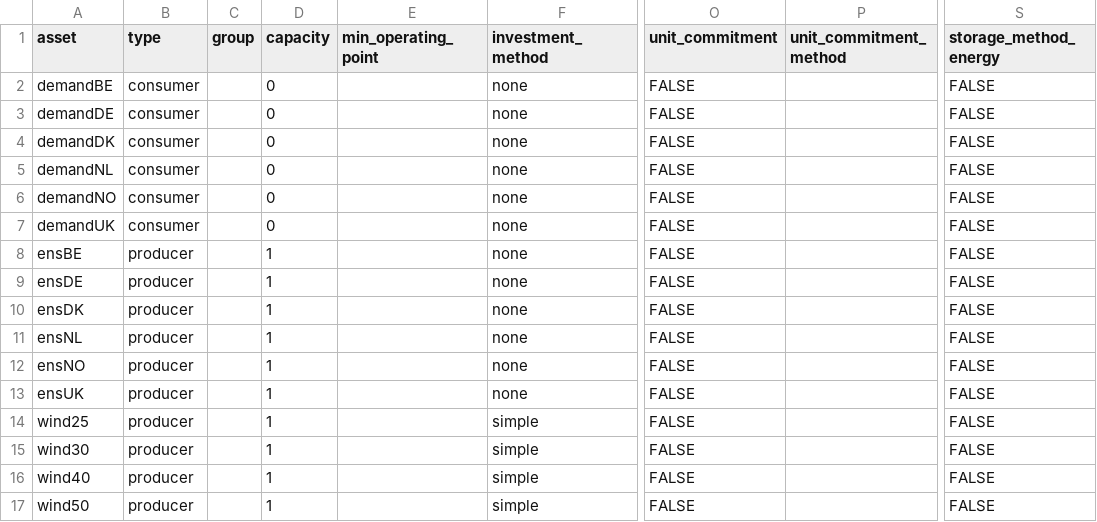
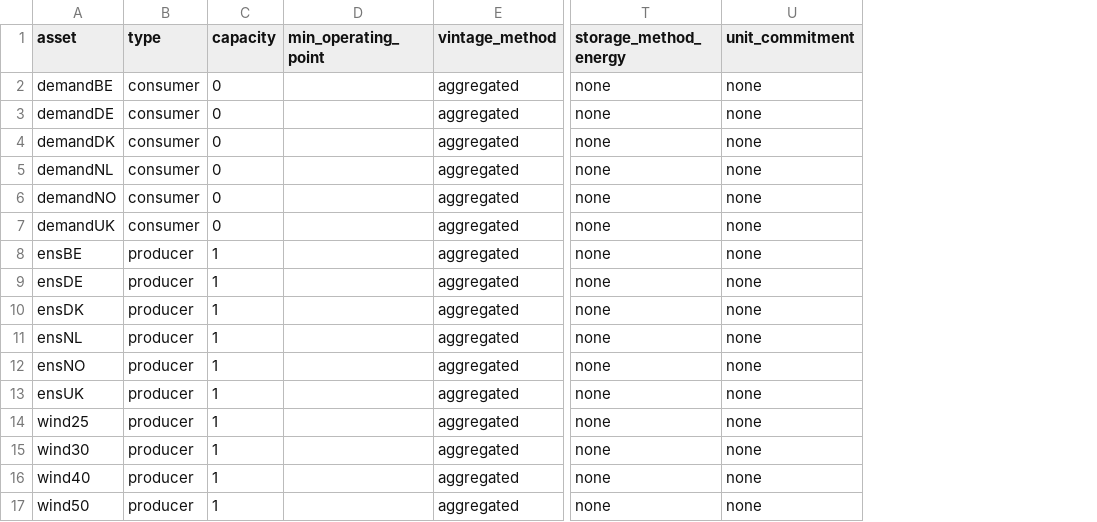
Before and after one commit to nnhjy/VintageDemo, a CSV file: model-instance-Tulipa/inputs-vintage-standard/asset.csv, drawn as a sheet; only a part is shown, gaps mark what is left out; removed rows and columns are numbered as before the commit, all else as after; the diff names each change by its address in the sheet, - before the commit and + after, or states it on an @@ line.

```diff
--- a/model-instance-Tulipa/inputs-vintage-standard/asset.csv
+++ b/model-instance-Tulipa/inputs-vintage-standard/asset.csv
-column C (group), empty
-column F (investment_method), rows 2-17: none | none | none | none | none | none | none | none | none | none | none | none | simple | simple | simple | simple
+column E (vintage_method), rows 2-17: all aggregated
-column O (unit_commitment), rows 2-17: all FALSE
-column P (unit_commitment_method), empty
-column S (storage_method_energy), rows 2-17: all FALSE
+column T (storage_method_energy), rows 2-17: all none
+column U (unit_commitment), rows 2-17: all none
```
Also changed, not shown: model-instance-Tulipa/inputs-no-vintage/asset.csv, model-instance-Tulipa/inputs-vintage-compact/asset.csv, 24 other files.
